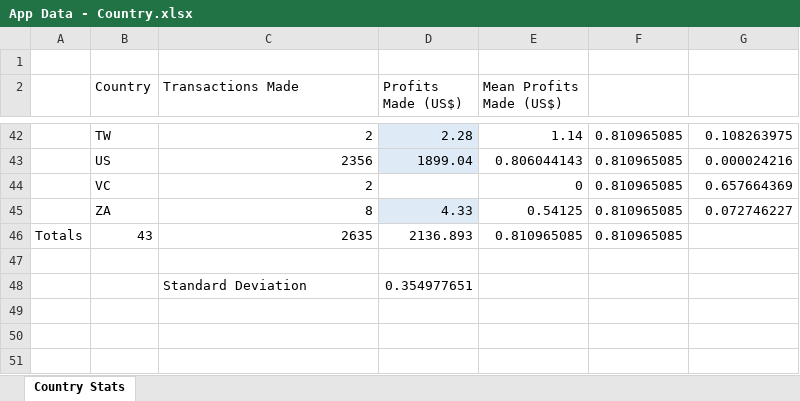
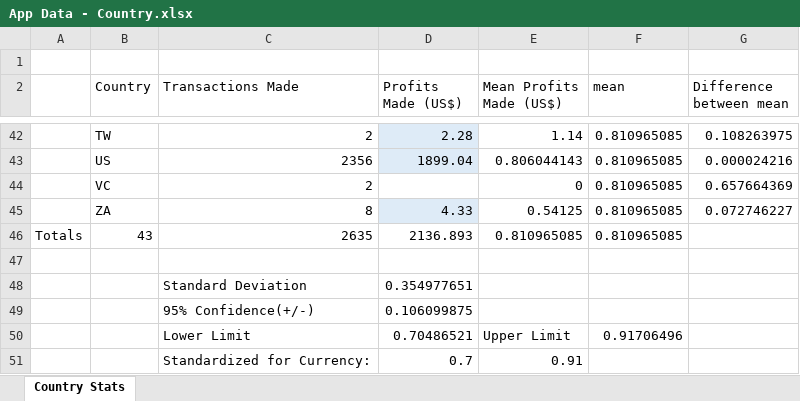
Before and after one commit to DragonRider0o0/CS-479R-Project, an Excel workbook: App Data - Country.xlsx, sheet Country Stats, drawn as a sheet; only a part is shown, gaps mark what is left out; values as stored, in another font and other column widths than the file's, no borders; table styles not drawn; the diff names each change by its address in the sheet, - before the commit and + after, or states it on an @@ line.

Commit message:
Added some things to the country file

```diff
--- a/App Data - Country.xlsx (sheet Country Stats)
+++ b/App Data - Country.xlsx (sheet Country Stats)
-F2: (empty)
+F2: mean
-G2: (empty)
+G2: Difference between mean
+row 49:  |  | 95% Confidence(+/-) | 0.106099875
+row 50:  |  | Lower Limit | 0.70486521 | Upper Limit | 0.91706496
+row 51:  |  | Standardized for Currency: | 0.7 | 0.91
```
